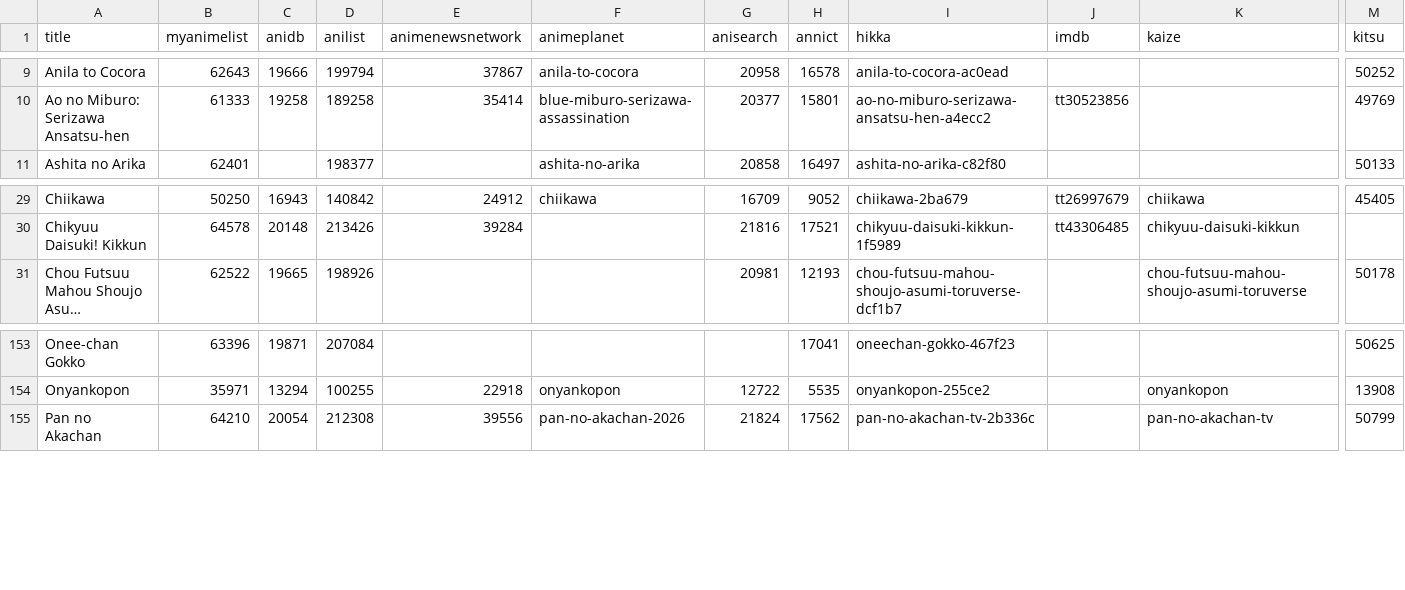
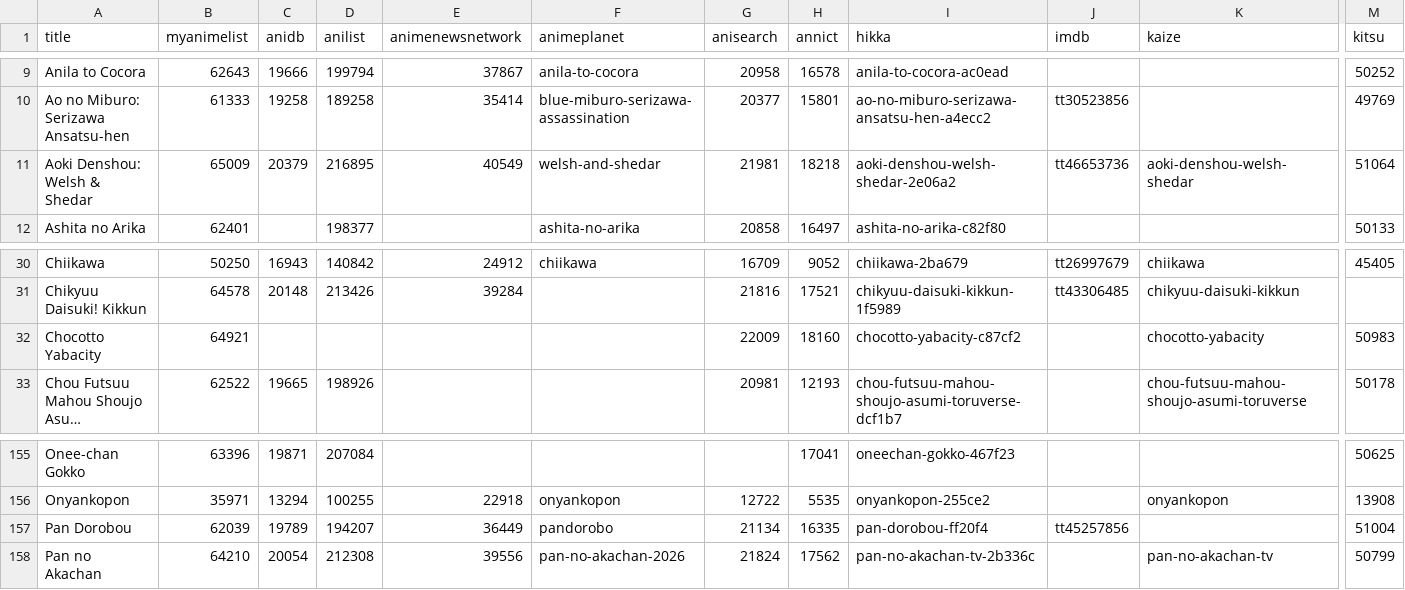
Before and after one commit to nattadasu/animeApi, a TSV file: database/raw/geckyzz-map.tsv, drawn as a sheet; only a part is shown, gaps mark what is left out; long unchanged cells end in …; rows hold the shown columns only; the diff names each change by its address in the sheet, - before the commit and + after, or states it on an @@ line.

```diff
--- a/database/raw/geckyzz-map.tsv
+++ b/database/raw/geckyzz-map.tsv
+row 11: Aoki Denshou: Welsh & Shedar | 65009 | 20379 | 216895 | 40549 | welsh-and-shedar | 21981 | 18218 | aoki-denshou-welsh-shedar-2e06a2 | tt46653736 | aoki-denshou-welsh-shedar | 51064
+row 32: Chocotto Yabacity | 64921 |  |  |  |  | 22009 | 18160 | chocotto-yabacity-c87cf2 |  | chocotto-yabacity | 50983
+row 157: Pan Dorobou | 62039 | 19789 | 194207 | 36449 | pandorobo | 21134 | 16335 | pan-dorobou-ff20f4 | tt45257856 |  | 51004
```
Also changed, not shown: database/raw/.downloader.tsv, 14 other files.
